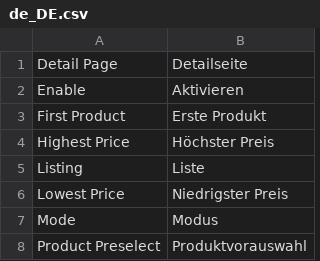
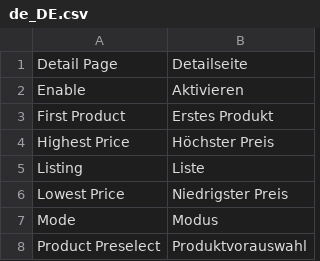
Before and after one commit to infrangible-dev/m2-catalog-product-preselect, a CSV file: src/i18n/de_DE.csv, drawn as a sheet; the diff names each change by its address in the sheet, - before the commit and + after, or states it on an @@ line.

Commit message:
Version 3.0.0: Magento 2.4.6+ and PHP 8.1+, preselection for dropdown lists, default settings, translations and tests

```diff
--- a/src/i18n/de_DE.csv
+++ b/src/i18n/de_DE.csv
-B3: Erste Produkt
+B3: Erstes Produkt
```
Also changed, not shown: 44 other files.
